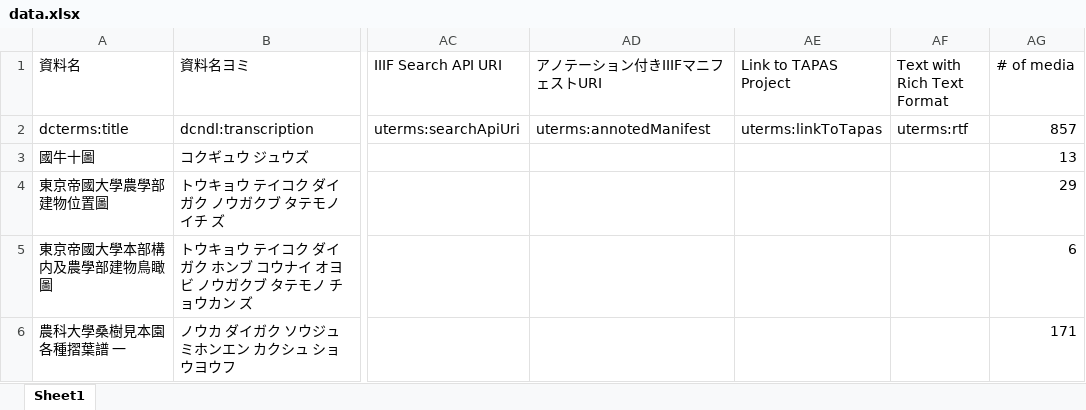
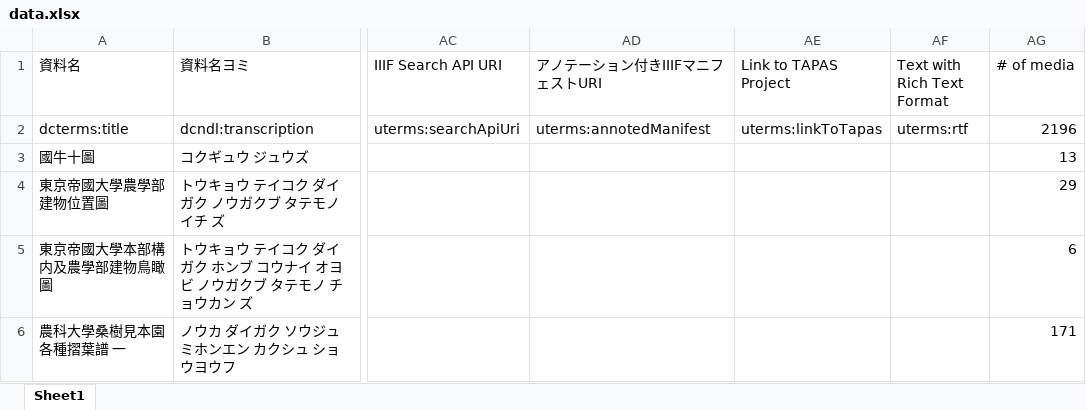
Before and after one commit to utda/dataset, an Excel workbook: docs/collections/agriculture/metadata/data.xlsx, sheet Sheet1, drawn as a sheet; only a part is shown, gaps mark what is left out; values as stored, in another font and other column widths than the file's, no borders; the diff covers the shown part only; the diff names each change by its address in the sheet, - before the commit and + after, or states it on an @@ line.

```diff
--- a/docs/collections/agriculture/metadata/data.xlsx (sheet Sheet1)
+++ b/docs/collections/agriculture/metadata/data.xlsx (sheet Sheet1)
-AG2 (# of media): 857
+AG2 (# of media): 2196
```
Also changed, not shown: 26 added rows elsewhere in this sheet, 29 other files.
